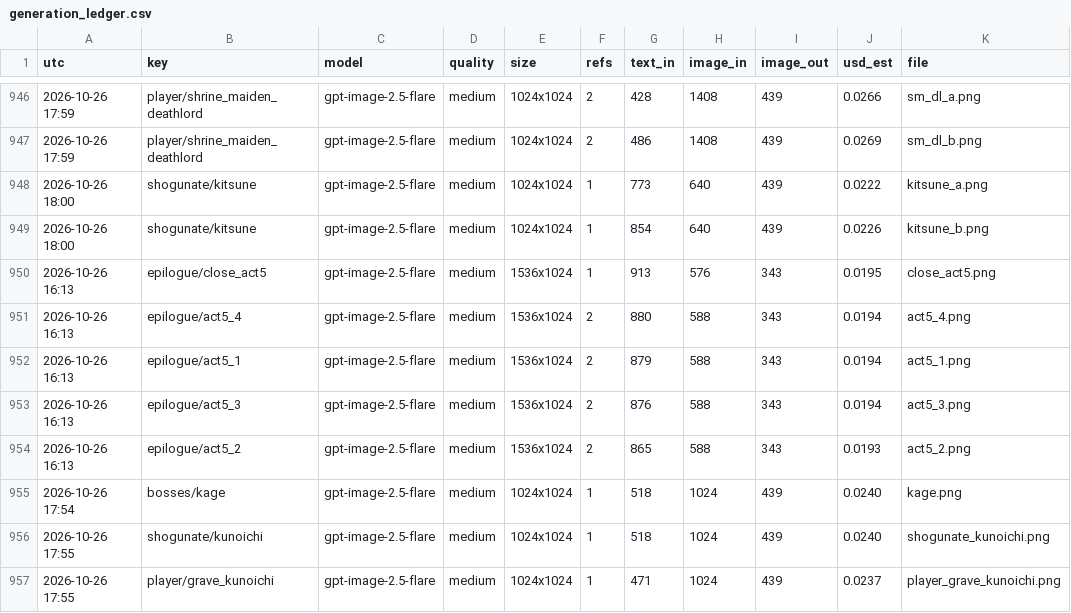
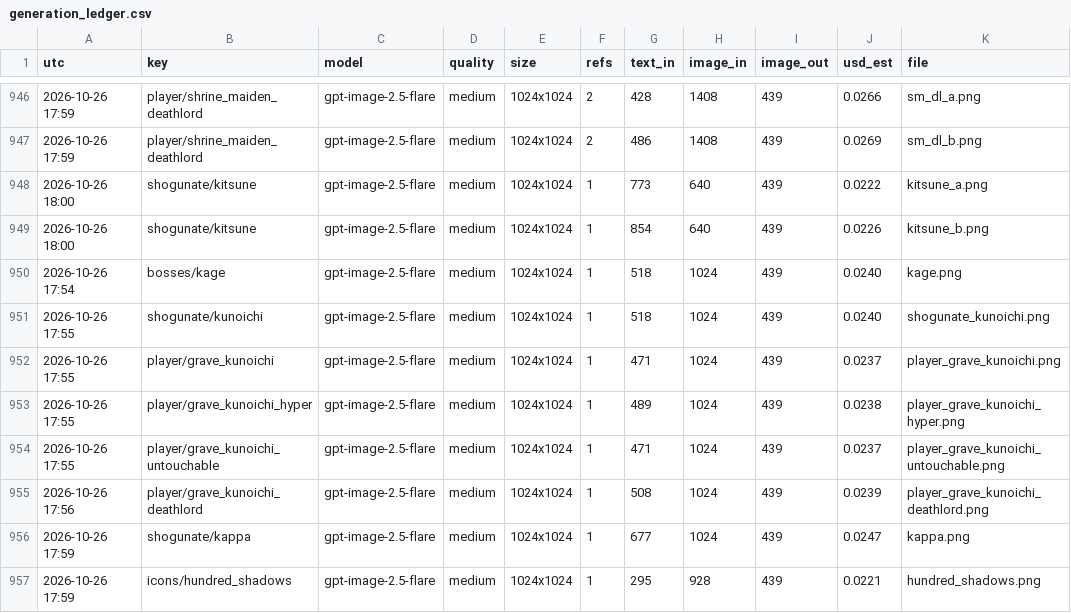
Before and after one commit to Smoketsu/Vampire-Survivors-Clone-Lol, a CSV file: docs/art/generation_ledger.csv, drawn as a sheet; only a part is shown, gaps mark what is left out; the shorter side is filled out with more unchanged rows; the diff names each change by its address in the sheet, - before the commit and + after, or states it on an @@ line.

```diff
--- a/docs/art/generation_ledger.csv
+++ b/docs/art/generation_ledger.csv
-row 950: 2026-10-26 16:13 | epilogue/close_act5 | gpt-image-2.5-flare | medium | 1536x1024 | 1 | 913 | 576 | 343 | 0.0195 | close_act5.png
-row 951: 2026-10-26 16:13 | epilogue/act5_4 | gpt-image-2.5-flare | medium | 1536x1024 | 2 | 880 | 588 | 343 | 0.0194 | act5_4.png
-row 952: 2026-10-26 16:13 | epilogue/act5_1 | gpt-image-2.5-flare | medium | 1536x1024 | 2 | 879 | 588 | 343 | 0.0194 | act5_1.png
-row 953: 2026-10-26 16:13 | epilogue/act5_3 | gpt-image-2.5-flare | medium | 1536x1024 | 2 | 876 | 588 | 343 | 0.0194 | act5_3.png
-row 954: 2026-10-26 16:13 | epilogue/act5_2 | gpt-image-2.5-flare | medium | 1536x1024 | 2 | 865 | 588 | 343 | 0.0193 | act5_2.png
```
